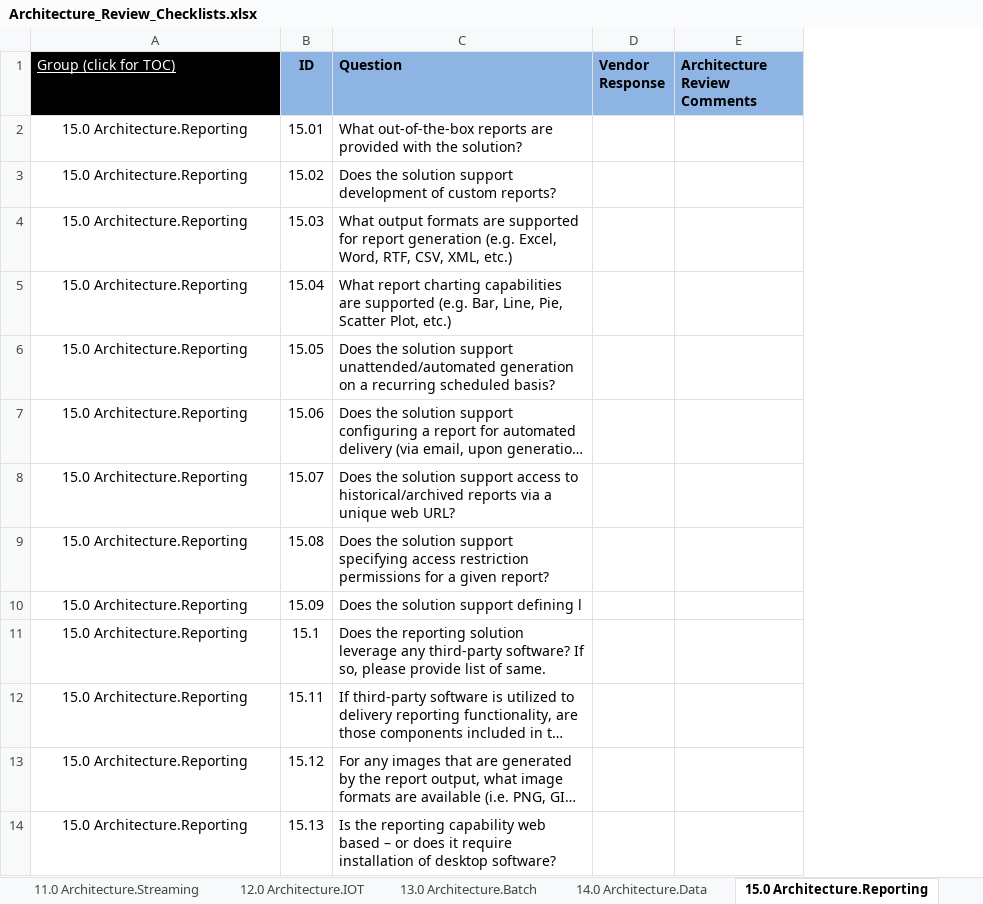
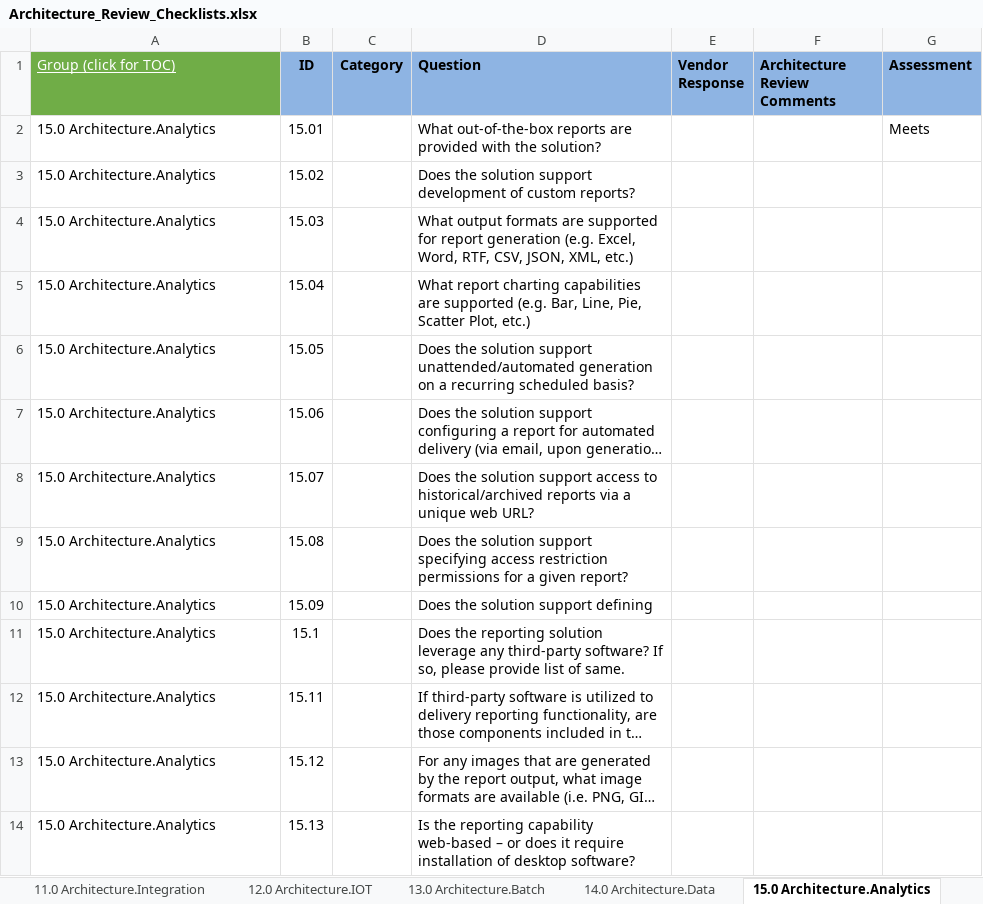
Before and after one commit to intltechventures/Consulting.Project.Tools, an Excel workbook: templates/Architecture_Review_Checklists.xlsx, sheet 15.0 Architecture.Analytics, drawn as a sheet; long unchanged cells end in …; values as stored, in another font and other column widths than the file's, no borders; addresses are those after the commit; the diff names each change by its address in the sheet, - before the commit and + after, or states it on an @@ line.

```diff
--- a/templates/Architecture_Review_Checklists.xlsx (sheet 15.0 Architecture.Analytics)
+++ b/templates/Architecture_Review_Checklists.xlsx (sheet 15.0 Architecture.Analytics)
-sheet tab: 11.0 Architecture.Streaming
+sheet tab: 11.0 Architecture.Integration
-sheet tab: 15.0 Architecture.Reporting
+sheet tab: 15.0 Architecture.Analytics
+column C (Category), empty
+column G (Assessment), row 2: Meets
-A1 fill: #000000
+A1 fill: #70AD47
-A2:A14 (Group (click for TOC)): 15.0 Architecture.Reporting
+A2:A14 (Group (click for TOC)): 15.0 Architecture.Analytics
-A2:A14 alignment: center
+A2:A14 alignment: left
-D4 (Question): …RTF, CSV, XML, etc.)
+D4 (Question): …RTF, CSV, JSON, XML, etc.)
-D10 (Question): Does the solution support defining l
+D10 (Question): Does the solution support defining
-D14 (Question): …reporting capability web based – or…
+D14 (Question): …reporting capability web-based – or…
```
Also changed, not shown: sheet 19.0 DEV, sheet 20.0 OPS, sheet TOC, sheet 99.2 References, sheet 10.0 Architecture.APIs, sheet 17.0 Architecture.DC, 16 more sheets, other sheet tabs, charts or pictures, 1 other file.
